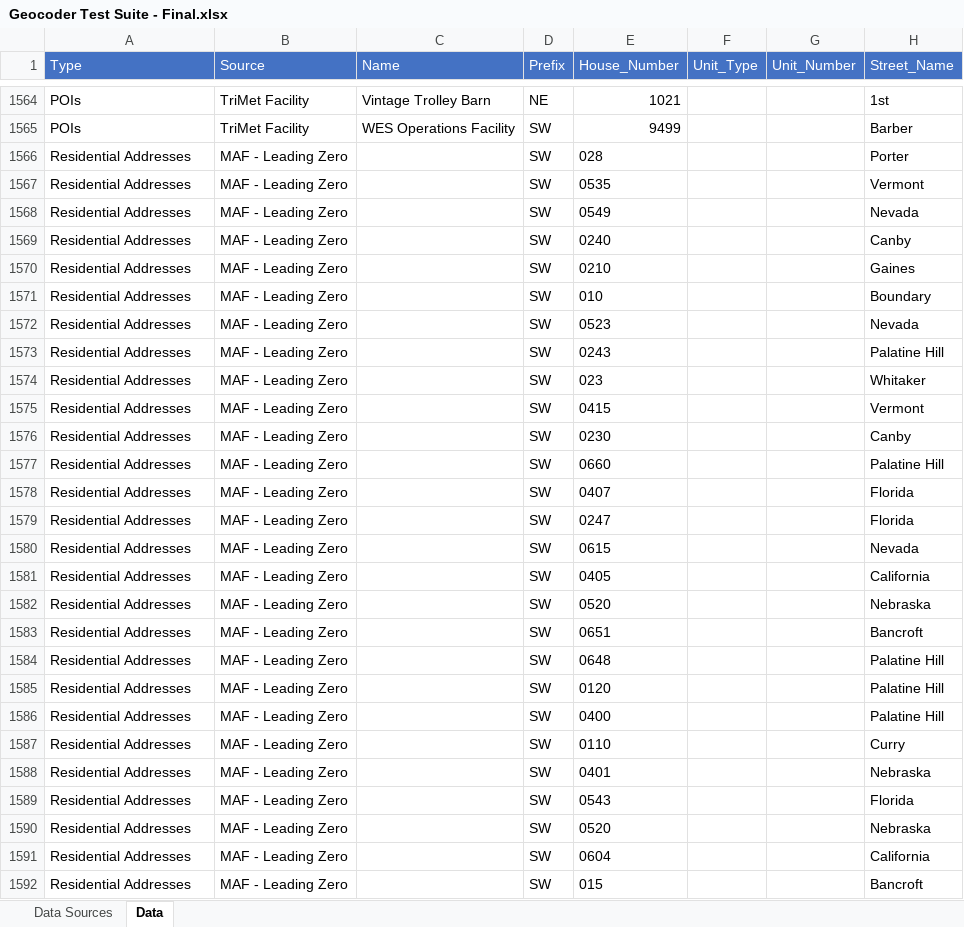
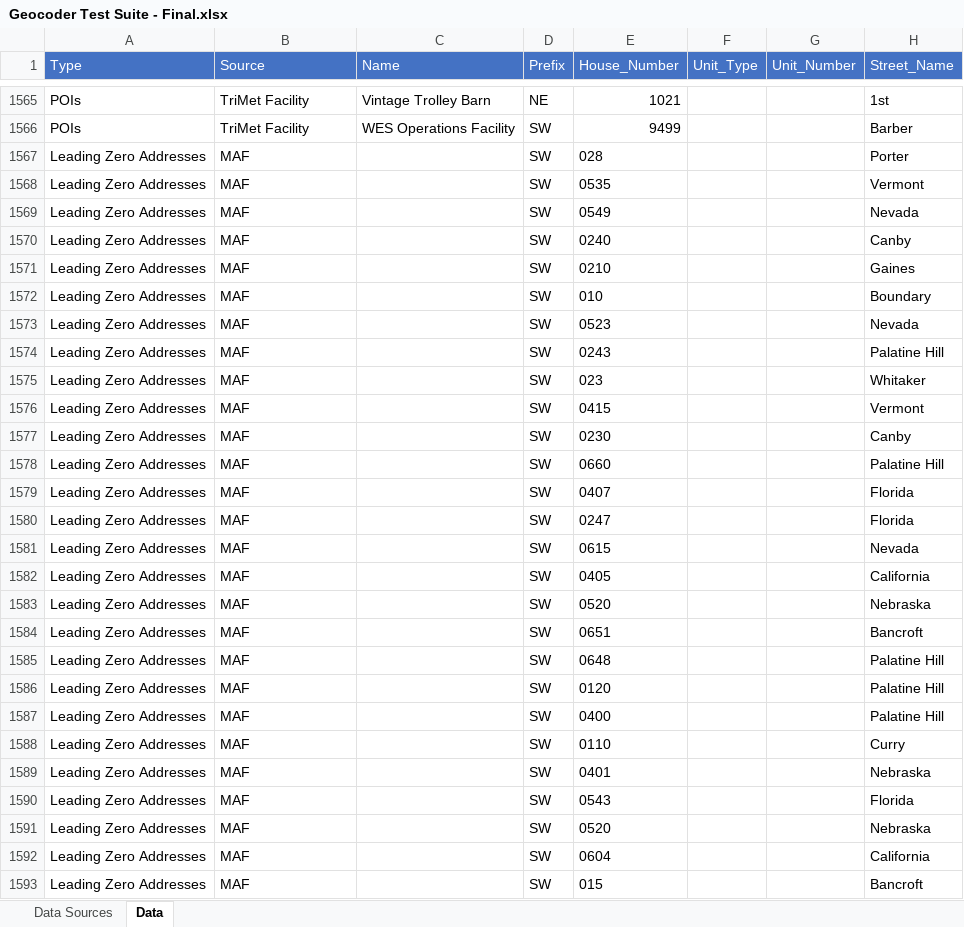
Before and after one commit to tm-gis/mod-geocoder-comparison, an Excel workbook: xslx/Geocoder Test Suite - Final.xlsx, sheet Data, drawn as a sheet; only a part is shown, gaps mark what is left out; values as stored, in another font and other column widths than the file's, no borders; addresses are those after the commit; the diff covers the shown part only; the diff names each change by its address in the sheet, - before the commit and + after, or states it on an @@ line.

```diff
--- a/xslx/Geocoder Test Suite - Final.xlsx (sheet Data)
+++ b/xslx/Geocoder Test Suite - Final.xlsx (sheet Data)
-A1567:A1593 (Type): Residential Addresses
+A1567:A1593 (Type): Leading Zero Addresses
-B1567:B1593 (Source): MAF - Leading Zero
+B1567:B1593 (Source): MAF
```
Also changed, not shown: 2 added rows and 306 edited cells elsewhere in this sheet, 11 other files.
